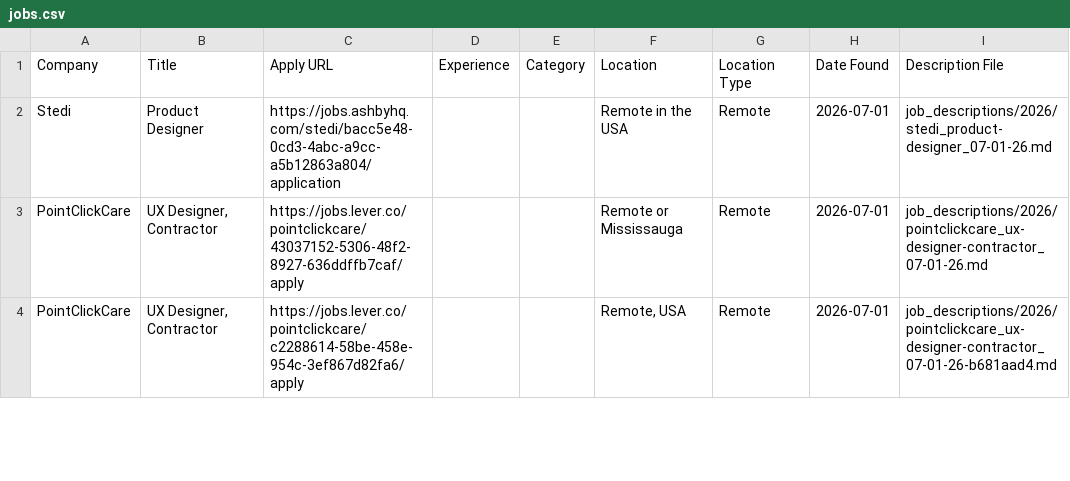
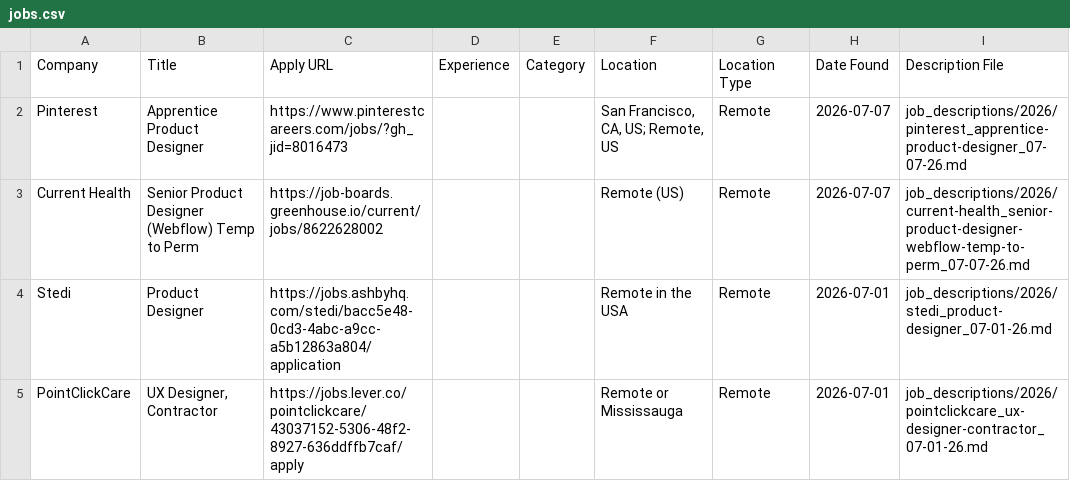
Before and after one commit to Artzalife/job-search-agent, a CSV file: jobs.csv, drawn as a sheet; only a part is shown; the shorter side is filled out with more unchanged rows.

```diff
--- a/jobs.csv
+++ b/jobs.csv
@@ -1,2 +1,4 @@
 Company,Title,Apply URL,Experience,Category,Location,Location Type,Date Found,Description File
+Pinterest,Apprentice Product Designer,https://www.pinterestcareers.com/jobs/?gh_jid=8016473,,,"San Francisco, CA, US; Remote, US",Remote,2026-07-07,job_descriptions/2026/pinterest_apprentice-product-designer_07-07-26.md
+Current Health,Senior Product Designer (Webflow) Temp to Perm,https://job-boards.greenhouse.io/current/jobs/8622628002,,,Remote (US),Remote,2026-07-07,job_descriptions/2026/current-health_senior-product-designer-webflow-temp-to-perm_07-07-26.md
 Stedi,Product Designer,https://jobs.ashbyhq.com/stedi/bacc5e48-0cd3-4abc-a9cc-a5b12863a804/application,,,Remote in the USA,Remote,2026-07-01,job_descriptions/2026/stedi_product-designer_07-01-26.md
```
Also changed, not shown: data/companies.csv, 7 other files.
